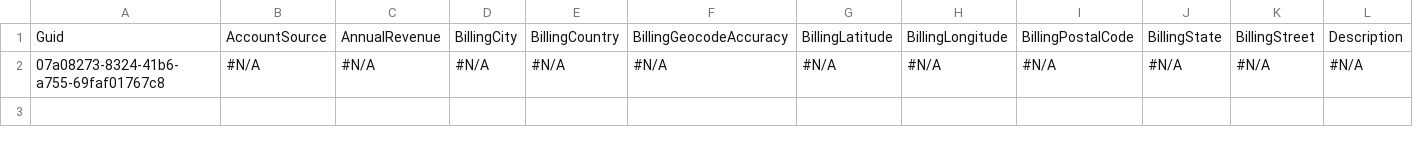
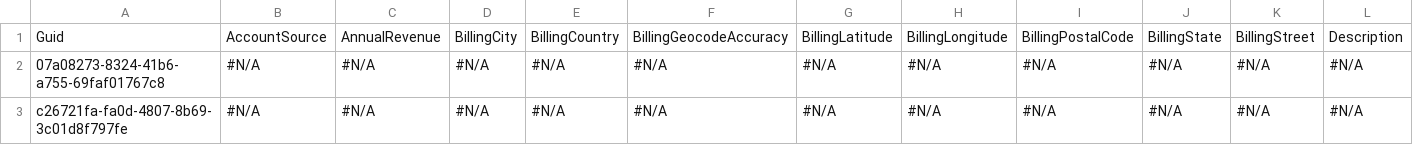
Before and after one commit to Mooverproject/Testapp, a CSV file: Account.csv, drawn as a sheet; only a part is shown; rows hold the shown columns only; the diff names each change by its address in the sheet, - before the commit and + after, or states it on an @@ line.

Commit message:
Saving org changes to the repository

```diff
--- a/Account.csv
+++ b/Account.csv
+row 3: c26721fa-fa0d-4807-8b69-3c01d8f797fe | #N/A | #N/A | #N/A | #N/A | #N/A | #N/A | #N/A | #N/A | #N/A | #N/A | #N/A
```
